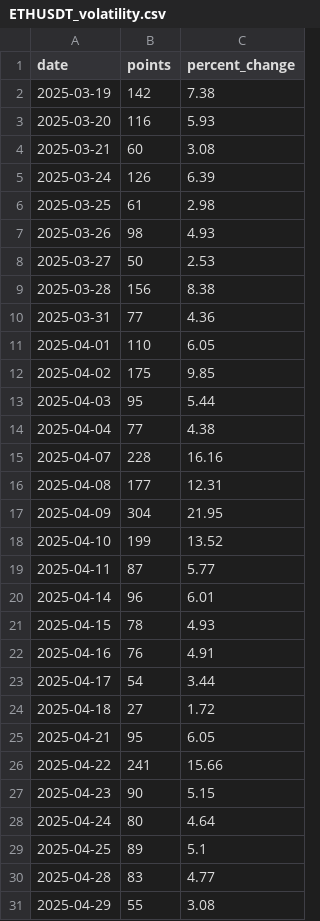
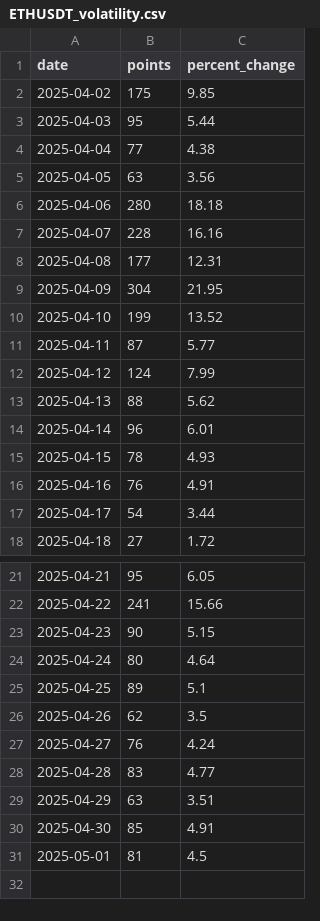
Before and after one commit to AlexBushtets/crypto-volatility-analyzer, a CSV file: ETHUSDT_volatility.csv, drawn as a sheet; only a part is shown, gaps mark what is left out; the diff covers the shown part only.

```diff
--- a/ETHUSDT_volatility.csv
+++ b/ETHUSDT_volatility.csv
@@ -1,12 +1,2 @@
 date,points,percent_change
-2025-03-19,142,7.38
-2025-03-20,116,5.93
-2025-03-21,60,3.08
-2025-03-24,126,6.39
-2025-03-25,61,2.98
-2025-03-26,98,4.93
-2025-03-27,50,2.53
-2025-03-28,156,8.38
-2025-03-31,77,4.36
-2025-04-01,110,6.05
 2025-04-02,175,9.85
@@ -14,2 +4,4 @@
 2025-04-04,77,4.38
+2025-04-05,63,3.56
+2025-04-06,280,18.18
 2025-04-07,228,16.16
@@ -19,2 +11,4 @@
 2025-04-11,87,5.77
+2025-04-12,124,7.99
+2025-04-13,88,5.62
 2025-04-14,96,6.01
@@ -29,3 +25,7 @@
 2025-04-25,89,5.1
+2025-04-26,62,3.5
+2025-04-27,76,4.24
 2025-04-28,83,4.77
-2025-04-29,55,3.08
+2025-04-29,63,3.51
+2025-04-30,85,4.91
+2025-05-01,81,4.5
```
Also changed, not shown: 2 added rows elsewhere in this file, BTCUSDT_volatility.csv, 9 other files.
